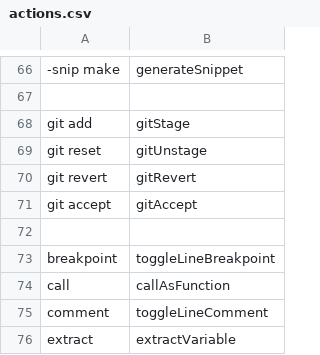
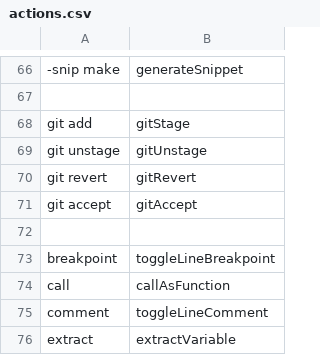
Before and after one commit to AndreasArvidsson/andreas-talon, a CSV file: settings/cursorless-settings/actions.csv, drawn as a sheet; only a part is shown, gaps mark what is left out; the diff names each change by its address in the sheet, - before the commit and + after, or states it on an @@ line.

```diff
--- a/settings/cursorless-settings/actions.csv
+++ b/settings/cursorless-settings/actions.csv
-A69: git reset
+A69: git unstage
```
Also changed, not shown: settings/cursorless-settings/hat_styles.csv.
